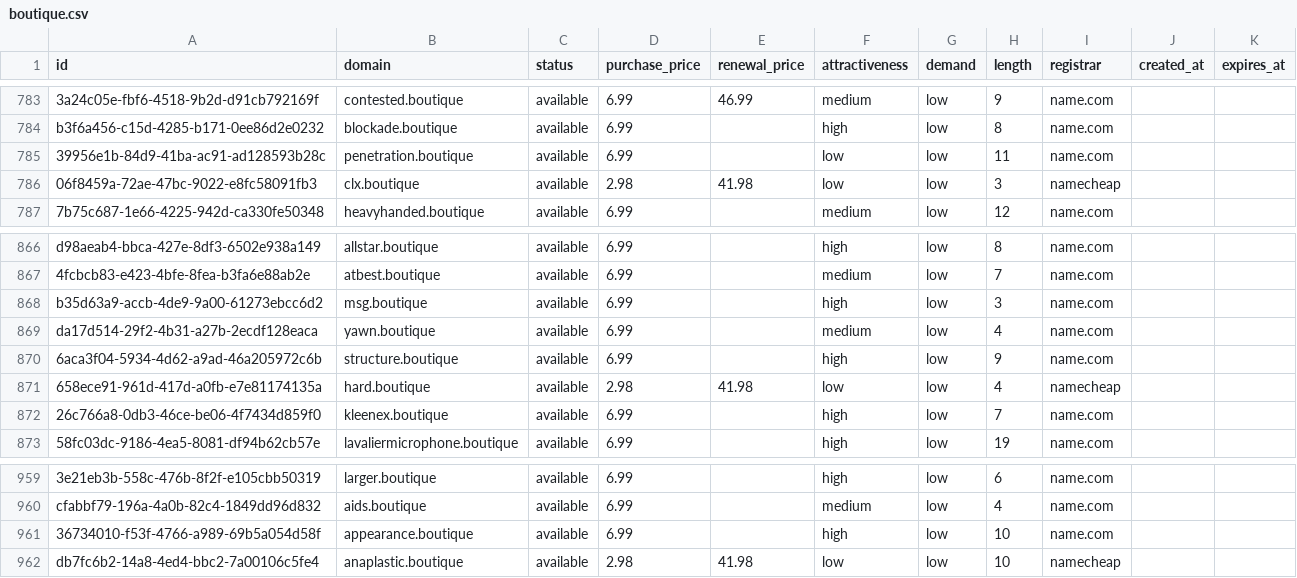
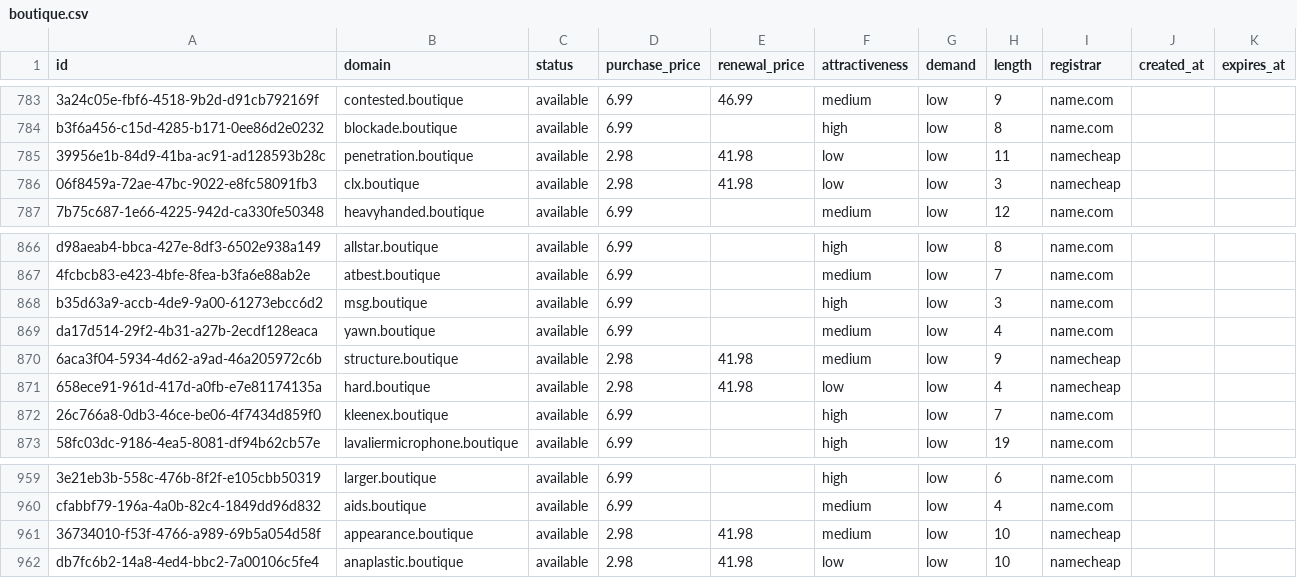
Before and after one commit to UniqueDomains/boutique-oneword-domains, a CSV file: boutique.csv, drawn as a sheet; only a part is shown, gaps mark what is left out; the diff names each change by its address in the sheet, - before the commit and + after, or states it on an @@ line.

Commit message:
Domains update

```diff
--- a/boutique.csv
+++ b/boutique.csv
-D785 (purchase_price): 6.99
+D785 (purchase_price): 2.98
-E785 (renewal_price): (empty)
+E785 (renewal_price): 41.98
-I785 (registrar): name.com
+I785 (registrar): namecheap
-D870 (purchase_price): 6.99
+D870 (purchase_price): 2.98
-E870 (renewal_price): (empty)
+E870 (renewal_price): 41.98
-F870 (attractiveness): high
+F870 (attractiveness): medium
-I870 (registrar): name.com
+I870 (registrar): namecheap
-D961 (purchase_price): 6.99
+D961 (purchase_price): 2.98
-E961 (renewal_price): (empty)
+E961 (renewal_price): 41.98
-F961 (attractiveness): high
+F961 (attractiveness): medium
-I961 (registrar): name.com
+I961 (registrar): namecheap
```
Also changed, not shown: 4 other files.
